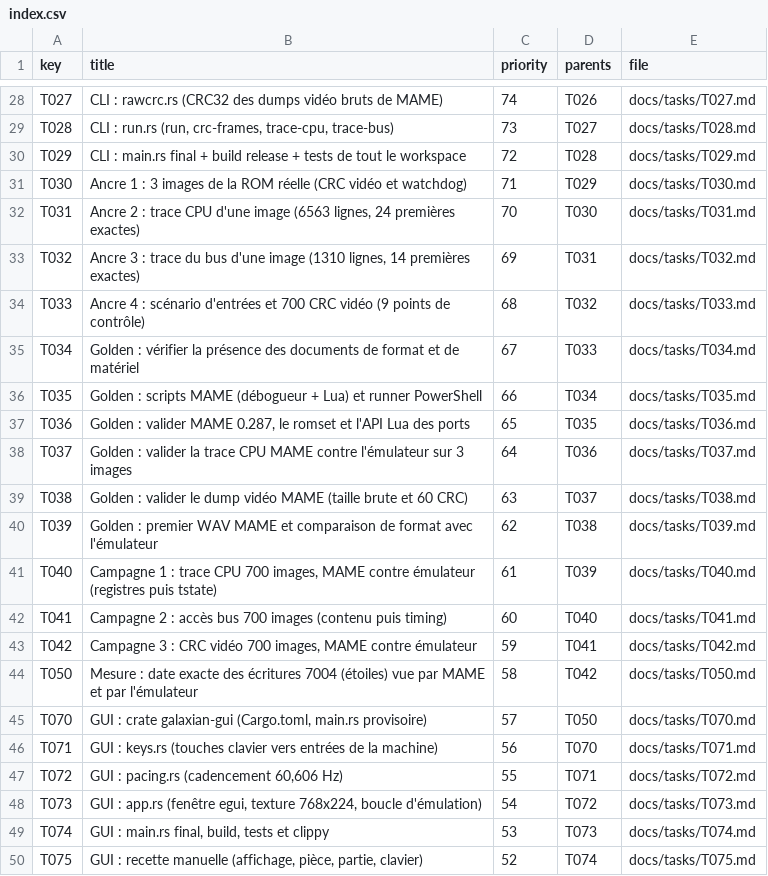
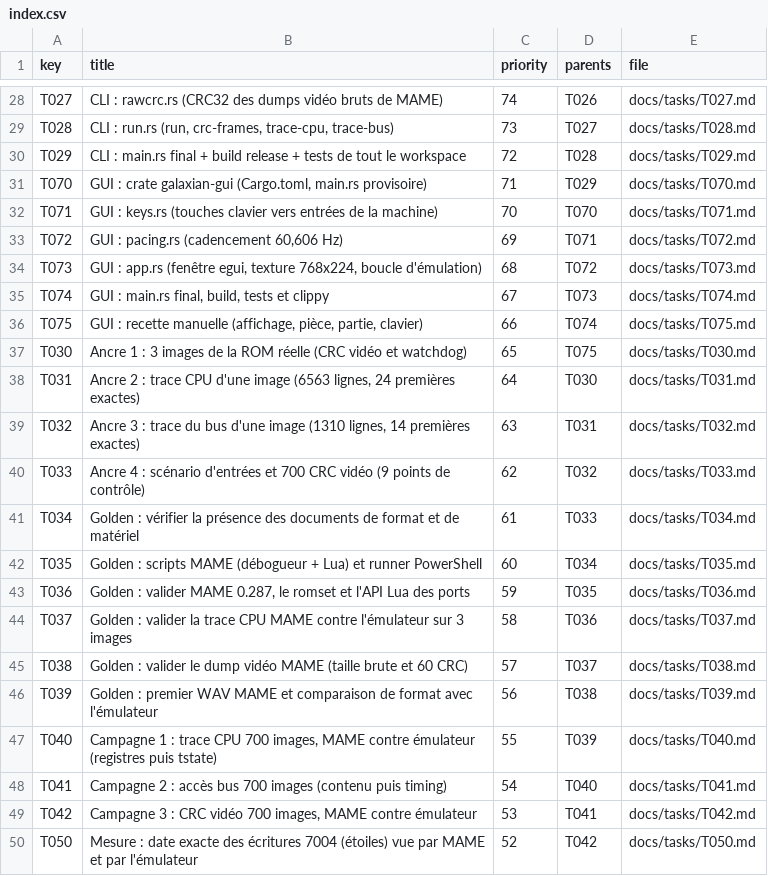
Before and after one commit to Farquaad56/Puce8_Galaxian, a CSV file: tasks/index.csv, drawn as a sheet; only a part is shown, gaps mark what is left out.

```diff
--- a/tasks/index.csv
+++ b/tasks/index.csv
@@ -30,21 +30,21 @@ T028,"CLI : run.rs (run, crc-frames, trace-cpu, trace-bus)",73,T027,docs/tasks/T
 T029,CLI : main.rs final + build release + tests de tout le workspace,72,T028,docs/tasks/T029.md
-T030,Ancre 1 : 3 images de la ROM réelle (CRC vidéo et watchdog),71,T029,docs/tasks/T030.md
-T031,"Ancre 2 : trace CPU d'une image (6563 lignes, 24 premières exactes)",70,T030,docs/tasks/T031.md
-T032,"Ancre 3 : trace du bus d'une image (1310 lignes, 14 premières exactes)",69,T031,docs/tasks/T032.md
-T033,Ancre 4 : scénario d'entrées et 700 CRC vidéo (9 points de contrôle),68,T032,docs/tasks/T033.md
-T034,Golden : vérifier la présence des documents de format et de matériel,67,T033,docs/tasks/T034.md
-T035,Golden : scripts MAME (débogueur + Lua) et runner PowerShell,66,T034,docs/tasks/T035.md
-T036,"Golden : valider MAME 0.287, le romset et l'API Lua des ports",65,T035,docs/tasks/T036.md
-T037,Golden : valider la trace CPU MAME contre l'émulateur sur 3 images,64,T036,docs/tasks/T037.md
-T038,Golden : valider le dump vidéo MAME (taille brute et 60 CRC),63,T037,docs/tasks/T038.md
-T039,Golden : premier WAV MAME et comparaison de format avec l'émulateur,62,T038,docs/tasks/T039.md
-T040,"Campagne 1 : trace CPU 700 images, MAME contre émulateur (registres puis tstate)",61,T039,docs/tasks/T040.md
-T041,Campagne 2 : accès bus 700 images (contenu puis timing),60,T040,docs/tasks/T041.md
-T042,"Campagne 3 : CRC vidéo 700 images, MAME contre émulateur",59,T041,docs/tasks/T042.md
-T050,Mesure : date exacte des écritures 7004 (étoiles) vue par MAME et par l'émulateur,58,T042,docs/tasks/T050.md
-T070,"GUI : crate galaxian-gui (Cargo.toml, main.rs provisoire)",57,T050,docs/tasks/T070.md
-T071,GUI : keys.rs (touches clavier vers entrées de la machine),56,T070,docs/tasks/T071.md
-T072,"GUI : pacing.rs (cadencement 60,606 Hz)",55,T071,docs/tasks/T072.md
-T073,"GUI : app.rs (fenêtre egui, texture 768x224, boucle d'émulation)",54,T072,docs/tasks/T073.md
-T074,"GUI : main.rs final, build, tests et clippy",53,T073,docs/tasks/T074.md
-T075,"GUI : recette manuelle (affichage, pièce, partie, clavier)",52,T074,docs/tasks/T075.md
+T070,"GUI : crate galaxian-gui (Cargo.toml, main.rs provisoire)",71,T029,docs/tasks/T070.md
+T071,GUI : keys.rs (touches clavier vers entrées de la machine),70,T070,docs/tasks/T071.md
+T072,"GUI : pacing.rs (cadencement 60,606 Hz)",69,T071,docs/tasks/T072.md
+T073,"GUI : app.rs (fenêtre egui, texture 768x224, boucle d'émulation)",68,T072,docs/tasks/T073.md
+T074,"GUI : main.rs final, build, tests et clippy",67,T073,docs/tasks/T074.md
+T075,"GUI : recette manuelle (affichage, pièce, partie, clavier)",66,T074,docs/tasks/T075.md
+T030,Ancre 1 : 3 images de la ROM réelle (CRC vidéo et watchdog),65,T075,docs/tasks/T030.md
+T031,"Ancre 2 : trace CPU d'une image (6563 lignes, 24 premières exactes)",64,T030,docs/tasks/T031.md
+T032,"Ancre 3 : trace du bus d'une image (1310 lignes, 14 premières exactes)",63,T031,docs/tasks/T032.md
+T033,Ancre 4 : scénario d'entrées et 700 CRC vidéo (9 points de contrôle),62,T032,docs/tasks/T033.md
+T034,Golden : vérifier la présence des documents de format et de matériel,61,T033,docs/tasks/T034.md
+T035,Golden : scripts MAME (débogueur + Lua) et runner PowerShell,60,T034,docs/tasks/T035.md
+T036,"Golden : valider MAME 0.287, le romset et l'API Lua des ports",59,T035,docs/tasks/T036.md
+T037,Golden : valider la trace CPU MAME contre l'émulateur sur 3 images,58,T036,docs/tasks/T037.md
+T038,Golden : valider le dump vidéo MAME (taille brute et 60 CRC),57,T037,docs/tasks/T038.md
+T039,Golden : premier WAV MAME et comparaison de format avec l'émulateur,56,T038,docs/tasks/T039.md
+T040,"Campagne 1 : trace CPU 700 images, MAME contre émulateur (registres puis tstate)",55,T039,docs/tasks/T040.md
+T041,Campagne 2 : accès bus 700 images (contenu puis timing),54,T040,docs/tasks/T041.md
+T042,"Campagne 3 : CRC vidéo 700 images, MAME contre émulateur",53,T041,docs/tasks/T042.md
+T050,Mesure : date exacte des écritures 7004 (étoiles) vue par MAME et par l'émulateur,52,T042,docs/tasks/T050.md
```
Also changed, not shown: 1 other file.
